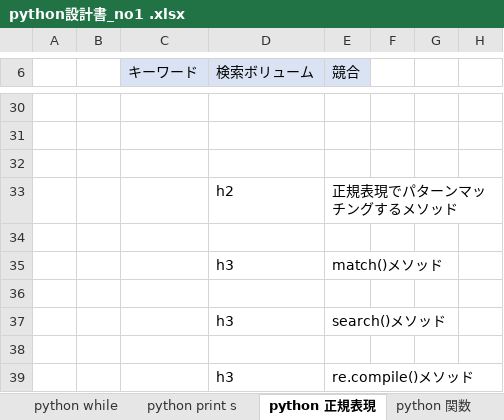
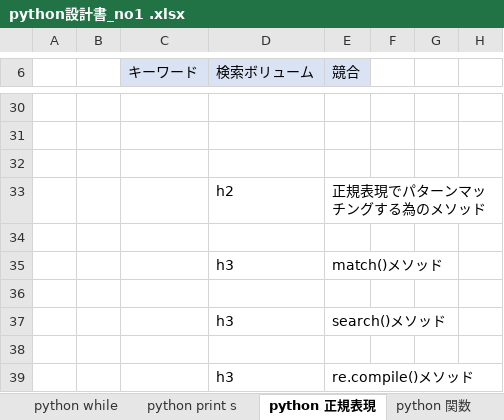
Before and after one commit to soshi16/demo2, an Excel workbook: 記事設計/python設計書_no1 .xlsx, sheet python 正規表現, drawn as a sheet; only a part is shown, gaps mark what is left out; values as stored, in another font and other column widths than the file's, no borders; the diff names each change by its address in the sheet, - before the commit and + after, or states it on an @@ line.

```diff
--- a/記事設計/python設計書_no1 .xlsx (sheet python 正規表現)
+++ b/記事設計/python設計書_no1 .xlsx (sheet python 正規表現)
-E33 (競合): 正規表現でパターンマッチングするメソッド
+E33 (競合): 正規表現でパターンマッチングする為のメソッド
```
Also changed, not shown: sheet python for while, sheet 目次, other sheet tabs.
